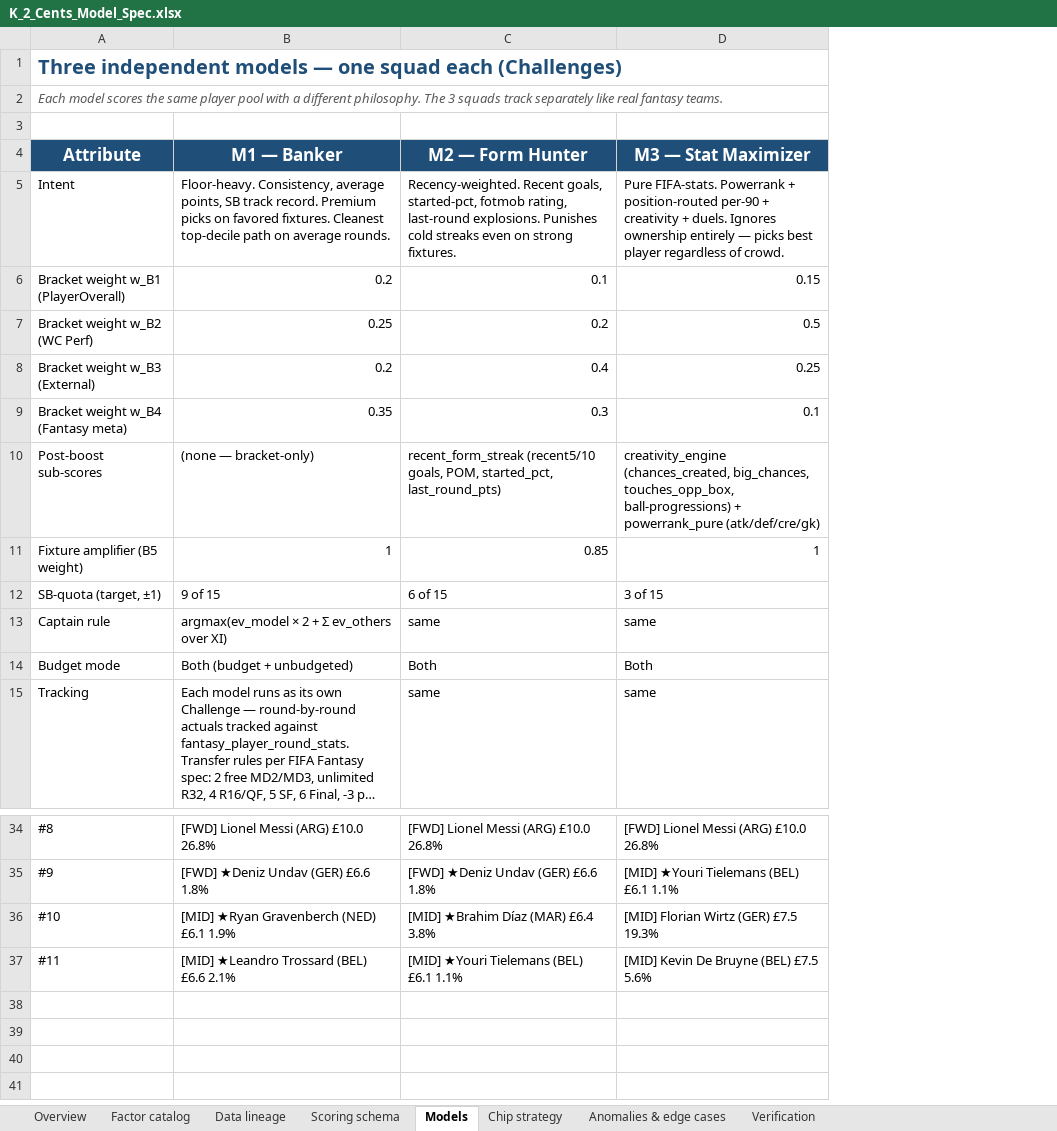
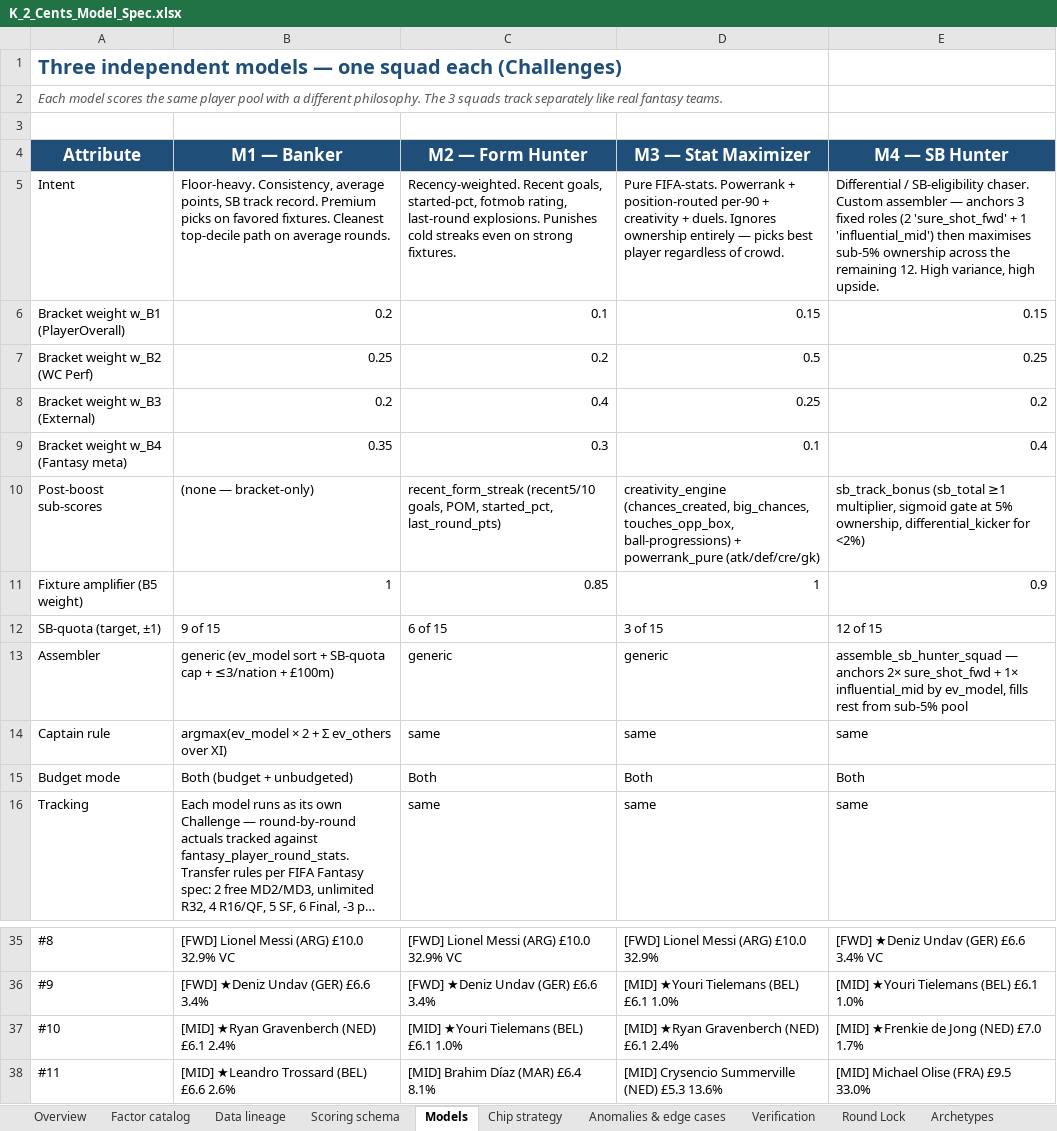
Before and after one commit to kaustav1311/fc2026_notebooks, an Excel workbook: K_2_Cents_Model_Spec.xlsx, sheet Models, drawn as a sheet; only a part is shown, gaps mark what is left out; long unchanged cells end in …; values as stored, in another font and other column widths than the file's, no borders; addresses are those after the commit; the diff covers the shown part only; the diff names each change by its address in the sheet, - before the commit and + after, or states it on an @@ line.

```diff
--- a/K_2_Cents_Model_Spec.xlsx (sheet Models)
+++ b/K_2_Cents_Model_Spec.xlsx (sheet Models)
+sheet tab: Round Lock
+sheet tab: Archetypes
+column E (M4 — SB Hunter), rows 5-12: Differential / SB-eligibility chaser. Custom assembler — anchors 3 fixed roles (2 'sure_shot_fwd' + 1 'influential_mid') then maximises sub-5% ownership across the remaining 12. High variance, high upside. | 0.15 | 0.25 | 0.2 | 0.4 | sb_track_bonus (sb_total ≥1 multiplier, sigmoid gate at 5% ownership, differential_kicker for <2%) | 0.9 | 12 of 15; rows 14-16: same | Both | same; rows 35-38: [FWD] ★Deniz Undav (GER) £6.6 3.4% VC | [MID] ★Youri Tielemans (BEL) £6.1 1.0% | [MID] ★Frenkie de Jong (NED) £7.0 1.7% | [MID] Michael Olise (FRA) £9.5 33.0%
+row 13: Assembler | generic (ev_model sort + SB-quota cap + ≤3/nation + £100m) | generic | generic | assemble_sb_hunter_squad — anchors 2× sure_shot_fwd + 1× influential_mid by ev_model, fills rest from sub-5% pool
-B35 (M1 — Banker): [FWD] Lionel Messi (ARG) £10.0 26.8%
+B35 (M1 — Banker): [FWD] Lionel Messi (ARG) £10.0 32.9% VC
-C35 (M2 — Form Hunter): [FWD] Lionel Messi (ARG) £10.0 26.8%
+C35 (M2 — Form Hunter): [FWD] Lionel Messi (ARG) £10.0 32.9% VC
-D35 (M3 — Stat Maximizer): [FWD] Lionel Messi (ARG) £10.0 26.8%
+D35 (M3 — Stat Maximizer): [FWD] Lionel Messi (ARG) £10.0 32.9%
-B36 (M1 — Banker): [FWD] ★Deniz Undav (GER) £6.6 1.8%
+B36 (M1 — Banker): [FWD] ★Deniz Undav (GER) £6.6 3.4%
-C36 (M2 — Form Hunter): [FWD] ★Deniz Undav (GER) £6.6 1.8%
+C36 (M2 — Form Hunter): [FWD] ★Deniz Undav (GER) £6.6 3.4%
-D36 (M3 — Stat Maximizer): [MID] ★Youri Tielemans (BEL) £6.1 1.1%
+D36 (M3 — Stat Maximizer): [MID] ★Youri Tielemans (BEL) £6.1 1.0%
-B37 (M1 — Banker): [MID] ★Ryan Gravenberch (NED) £6.1 1.9%
+B37 (M1 — Banker): [MID] ★Ryan Gravenberch (NED) £6.1 2.4%
-C37 (M2 — Form Hunter): [MID] ★Brahim Díaz (MAR) £6.4 3.8%
+C37 (M2 — Form Hunter): [MID] ★Youri Tielemans (BEL) £6.1 1.0%
-D37 (M3 — Stat Maximizer): [MID] Florian Wirtz (GER) £7.5 19.3%
+D37 (M3 — Stat Maximizer): [MID] ★Ryan Gravenberch (NED) £6.1 2.4%
-B38 (M1 — Banker): [MID] ★Leandro Trossard (BEL) £6.6 2.1%
+B38 (M1 — Banker): [MID] ★Leandro Trossard (BEL) £6.6 2.6%
-C38 (M2 — Form Hunter): [MID] ★Youri Tielemans (BEL) £6.1 1.1%
+C38 (M2 — Form Hunter): [MID] Brahim Díaz (MAR) £6.4 8.1%
-D38 (M3 — Stat Maximizer): [MID] Kevin De Bruyne (BEL) £7.5 5.6%
+D38 (M3 — Stat Maximizer): [MID] Crysencio Summerville (NED) £5.3 13.6%
```
Also changed, not shown: 30 edited cells elsewhere in this sheet, sheet Factor catalog, sheet Overview, other sheet tabs, 2 other files.
